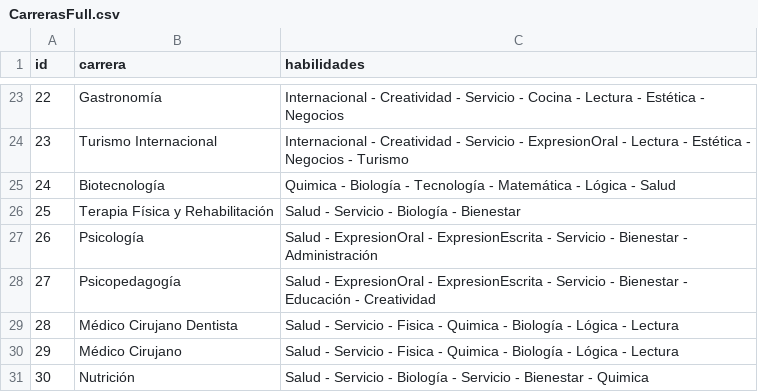
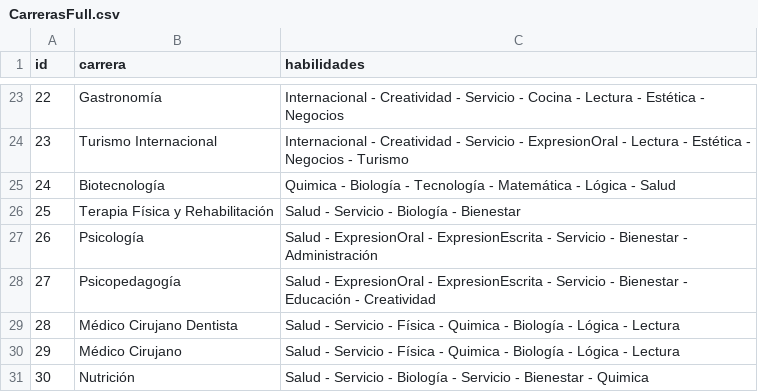
Before and after one commit to JCTec/Recomender, a CSV file: common/CarrerasFull.csv, drawn as a sheet; only a part is shown, gaps mark what is left out.

Commit message:
Corrección CSV
titulo descriptivo

```diff
--- a/common/CarrerasFull.csv
+++ b/common/CarrerasFull.csv
@@ -28,4 +28,4 @@ id,carrera,habilidades
 27,Psicopedagogía,Salud - ExpresionOral - ExpresionEscrita - Servicio - Bienestar - Educación - Creatividad
-28,Médico Cirujano Dentista,Salud - Servicio - Fisica - Quimica - Biología - Lógica - Lectura
-29,Médico Cirujano,Salud - Servicio - Fisica - Quimica - Biología - Lógica - Lectura
+28,Médico Cirujano Dentista,Salud - Servicio - Física - Quimica - Biología - Lógica - Lectura
+29,Médico Cirujano,Salud - Servicio - Física - Quimica - Biología - Lógica - Lectura
 30,Nutrición,Salud - Servicio - Biología - Servicio - Bienestar - Quimica
```
